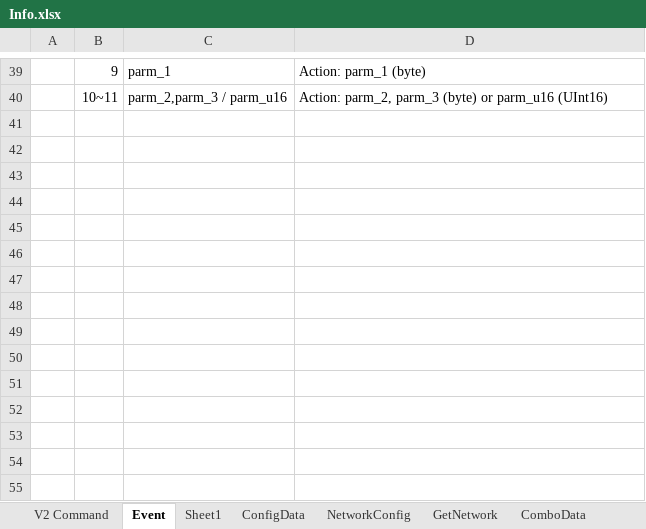
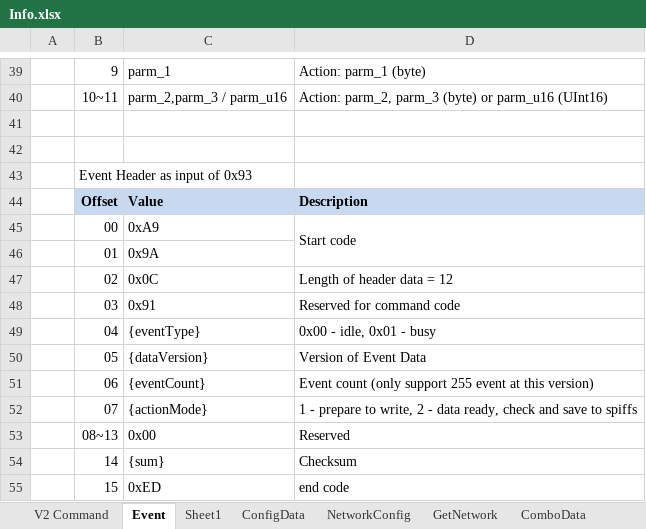
Before and after one commit to Super169/RobotControl, an Excel workbook: info/Info.xlsx, sheet Event, drawn as a sheet; only a part is shown, gaps mark what is left out; values as stored, in another font and other column widths than the file's, no borders; the diff names each change by its address in the sheet, - before the commit and + after, or states it on an @@ line.

Commit message:
Ready to update EventHandler from MyAlphaRobot

```diff
--- a/info/Info.xlsx (sheet Event)
+++ b/info/Info.xlsx (sheet Event)
+row 41: (empty)
+row 42: (empty)
+row 43:  | Event Header as input of 0x93
+row 44:  | Offset | Value | Description
+row 45:  | 00 | 0xA9 | Start code
+row 46:  | 01 | 0x9A
+row 47:  | 02 | 0x0C | Length of header data = 12
+row 48:  | 03 | 0x91 | Reserved for command code
+row 49:  | 04 | {eventType} | 0x00 - idle, 0x01 - busy
+row 50:  | 05 | {dataVersion} | Version of Event Data
+row 51:  | 06 | {eventCount} | Event count (only support 255 event at this version)
+row 52:  | 07 | {actionMode} | 1 - prepare to write, 2 - data ready, check and save to spiffs
+row 53:  | 08~13 | 0x00 | Reserved
+row 54:  | 14 | {sum} | Checksum
+row 55:  | 15 | 0xED | end code
```
Also changed, not shown: 7 other files.
